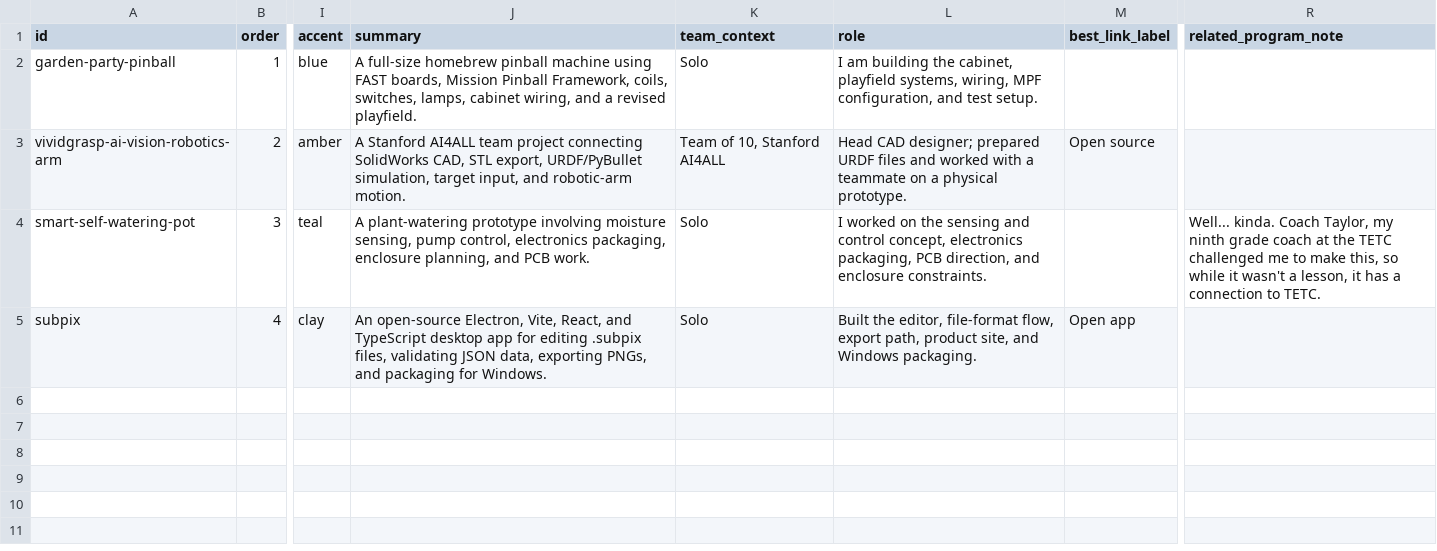
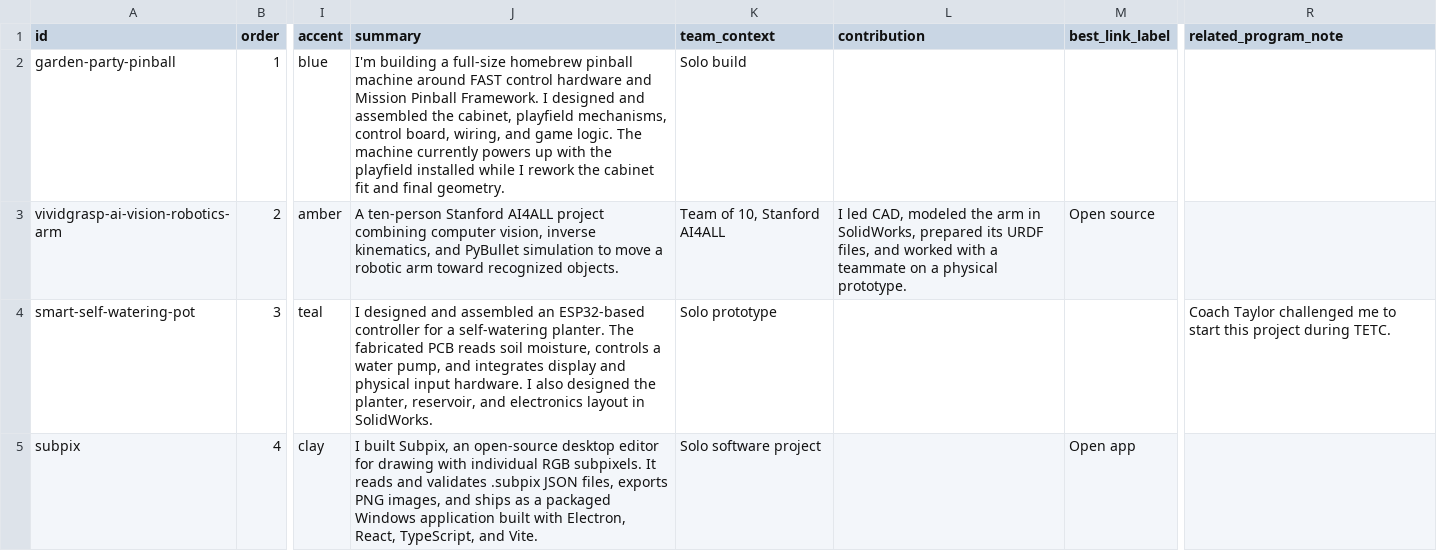
Before and after one commit to Chrissyuh/christopher-portfolio, a CSV file: docs/google-sheet-template/MainProjects.csv, drawn as a sheet; only a part is shown, gaps mark what is left out; the diff names each change by its address in the sheet, - before the commit and + after, or states it on an @@ line.

```diff
--- a/docs/google-sheet-template/MainProjects.csv
+++ b/docs/google-sheet-template/MainProjects.csv
-L1: role
+L1: contribution
-J2 (summary): A full-size homebrew pinball machine using FAST boards, Mission Pinball Framework, coils, switches, lamps, cabinet wiring, and a revised playfield.
+J2 (summary): I'm building a full-size homebrew pinball machine around FAST control hardware and Mission Pinball Framework. I designed and assembled the cabinet, playfield mechanisms, control board, wiring, and game logic. The machine currently powers up with the playfield installed while I rework the cabinet fit and final geometry.
-K2 (team_context): Solo
+K2 (team_context): Solo build
-L2 (contribution): I am building the cabinet, playfield systems, wiring, MPF configuration, and test setup.
+L2 (contribution): (empty)
-J3 (summary): A Stanford AI4ALL team project connecting SolidWorks CAD, STL export, URDF/PyBullet simulation, target input, and robotic-arm motion.
+J3 (summary): A ten-person Stanford AI4ALL project combining computer vision, inverse kinematics, and PyBullet simulation to move a robotic arm toward recognized objects.
-L3 (contribution): Head CAD designer; prepared URDF files and worked…
+L3 (contribution): I led CAD, modeled the arm in SolidWorks, prepared its URDF files, and worked…
-J4 (summary): A plant-watering prototype involving moisture sensing, pump control, electronics packaging, enclosure planning, and PCB work.
+J4 (summary): I designed and assembled an ESP32-based controller for a self-watering planter. The fabricated PCB reads soil moisture, controls a water pump, and integrates display and physical input hardware. I also designed the planter, reservoir, and electronics layout in SolidWorks.
-K4 (team_context): Solo
+K4 (team_context): Solo prototype
-L4 (contribution): I worked on the sensing and control concept, electronics packaging, PCB direction, and enclosure constraints.
+L4 (contribution): (empty)
-R4 (related_program_note): Well... kinda. Coach Taylor, my ninth grade coach at the TETC challenged me to make this, so while it wasn't a lesson, it has a connection to TETC.
+R4 (related_program_note): Coach Taylor challenged me to start this project during TETC.
-J5 (summary): An open-source Electron, Vite, React, and TypeScript desktop app for editing .subpix files, validating JSON data, exporting PNGs, and packaging for Windows.
+J5 (summary): I built Subpix, an open-source desktop editor for drawing with individual RGB subpixels. It reads and validates .subpix JSON files, exports PNG images, and ships as a packaged Windows application built with Electron, React, TypeScript, and Vite.
-K5 (team_context): Solo
+K5 (team_context): Solo software project
-L5 (contribution): Built the editor, file-format flow, export path, product site, and Windows packaging.
+L5 (contribution): (empty)
```
Also changed, not shown: docs/google-sheet-template/FullRecordItems.csv, docs/google-sheet-template/FullRecordSections.csv, 21 other files.
